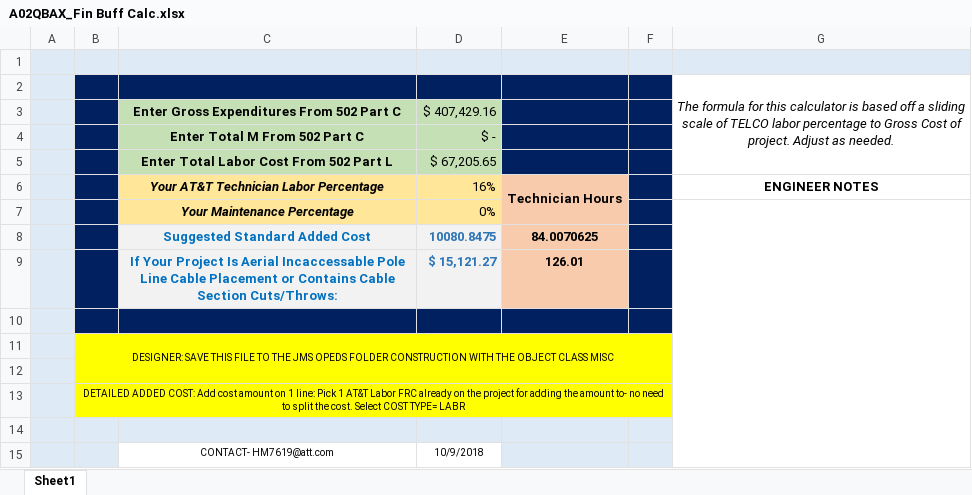
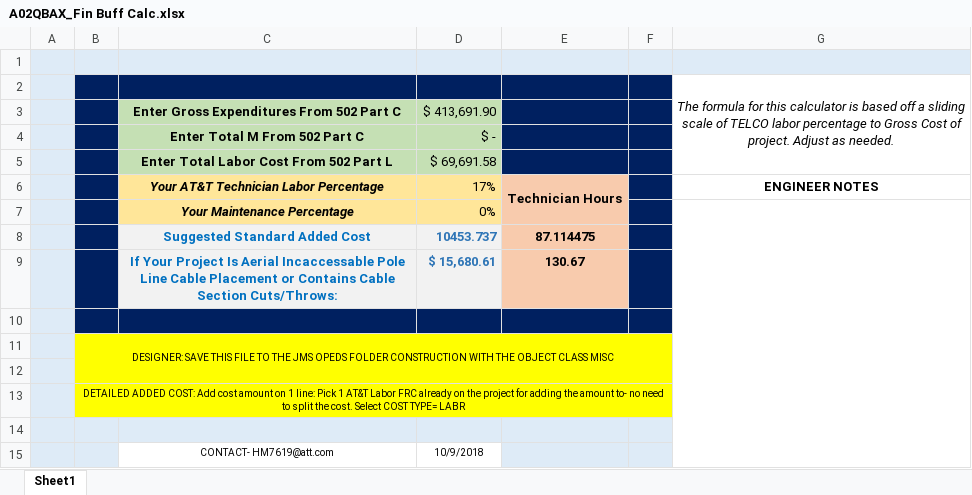
Before and after one commit to onir2024/SHR, an Excel workbook: A02QBAX_Fin Buff Calc.xlsx, sheet Sheet1, drawn as a sheet; values as stored, in another font and other column widths than the file's, no borders; removed rows and columns are numbered as before the commit, all else as after; the diff names each change by its address in the sheet, - before the commit and + after, or states it on an @@ line.

```diff
--- a/A02QBAX_Fin Buff Calc.xlsx (sheet Sheet1)
+++ b/A02QBAX_Fin Buff Calc.xlsx (sheet Sheet1)
-D3: $ 407,429.16
+D3: $ 413,691.90
-D5: $ 67,205.65
+D5: $ 69,691.58
-D6: 16%
+D6: 17%
-row 8:  |  | Suggested Standard Added Cost | 10080.8475 | 84.0070625
-row 9:  |  | If Your Project Is Aerial Incaccessable Pole Line Cable Placement or Contains Cable Section Cuts/Throws: | $ 15,121.27 | 126.01
+row 8:  |  | Suggested Standard Added Cost | 10453.737 | 87.114475
+row 9:  |  | If Your Project Is Aerial Incaccessable Pole Line Cable Placement or Contains Cable Section Cuts/Throws: | $ 15,680.61 | 130.67
```
Also changed, not shown: A02QBAX_Orca Pricing Report.xlsx.
